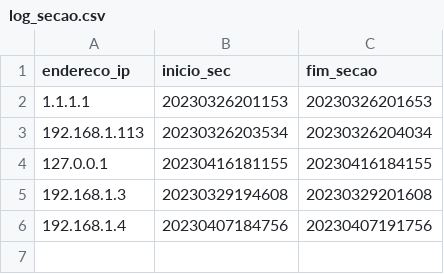
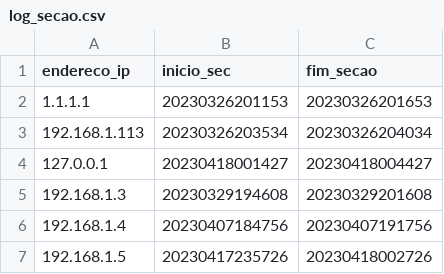
Before and after one commit to jr-roberto/Sistema-Oficina_Mecanica, a CSV file: banco_dados/log_secao.csv, drawn as a sheet.

```diff
--- a/banco_dados/log_secao.csv
+++ b/banco_dados/log_secao.csv
@@ -3,4 +3,5 @@ endereco_ip;inicio_sec;fim_secao
 192.168.1.113;20230326203534;20230326204034
-127.0.0.1;20230416181155;20230416184155
+127.0.0.1;20230418001427;20230418004427
 192.168.1.3;20230329194608;20230329201608
 192.168.1.4;20230407184756;20230407191756
+192.168.1.5;20230417235726;20230418002726
```
Also changed, not shown: 5 other files.
